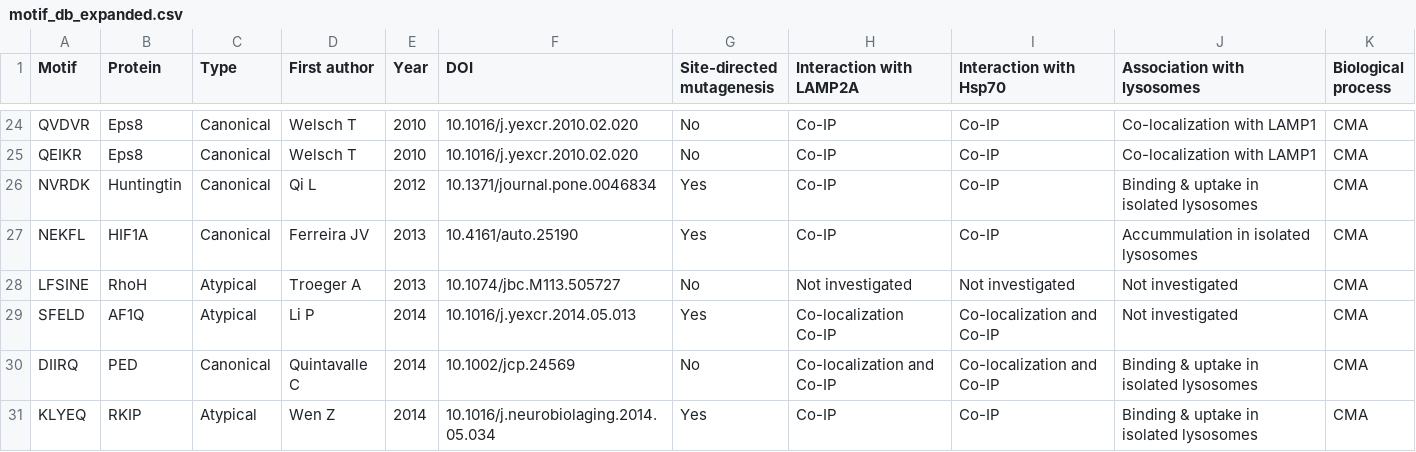
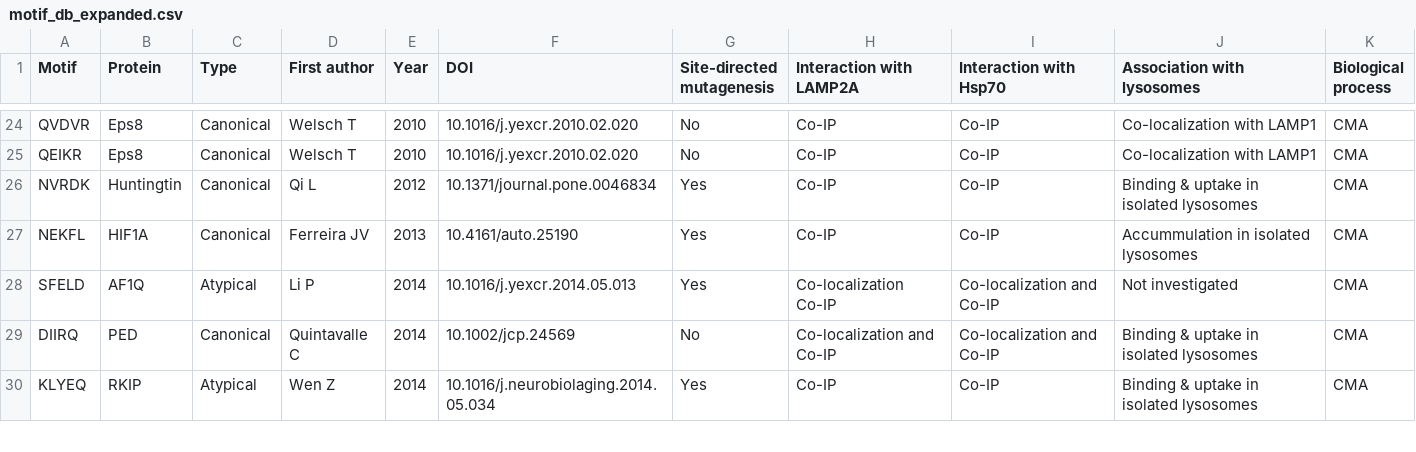
Before and after one commit to Marcin-Lubocki/KFERQminer, a CSV file: motif_db_expanded.csv, drawn as a sheet; only a part is shown, gaps mark what is left out.

Commit message:
Update motif_db_expanded.csv

```diff
--- a/motif_db_expanded.csv
+++ b/motif_db_expanded.csv
@@ -27,3 +27,2 @@ NVRDK,Huntingtin,Canonical,Qi L,2012,10.1371/journal.pone.0046834,Yes,Co-IP,Co-I
 NEKFL,HIF1A,Canonical,Ferreira JV,2013,10.4161/auto.25190,Yes,Co-IP,Co-IP,Accummulation in isolated lysosomes,CMA
-LFSINE,RhoH,Atypical,Troeger A,2013,10.1074/jbc.M113.505727,No,Not investigated,Not investigated,Not investigated,CMA
 SFELD,AF1Q,Atypical,Li P,2014,10.1016/j.yexcr.2014.05.013,Yes,Co-localization Co-IP,Co-localization and Co-IP,Not investigated,CMA
```
